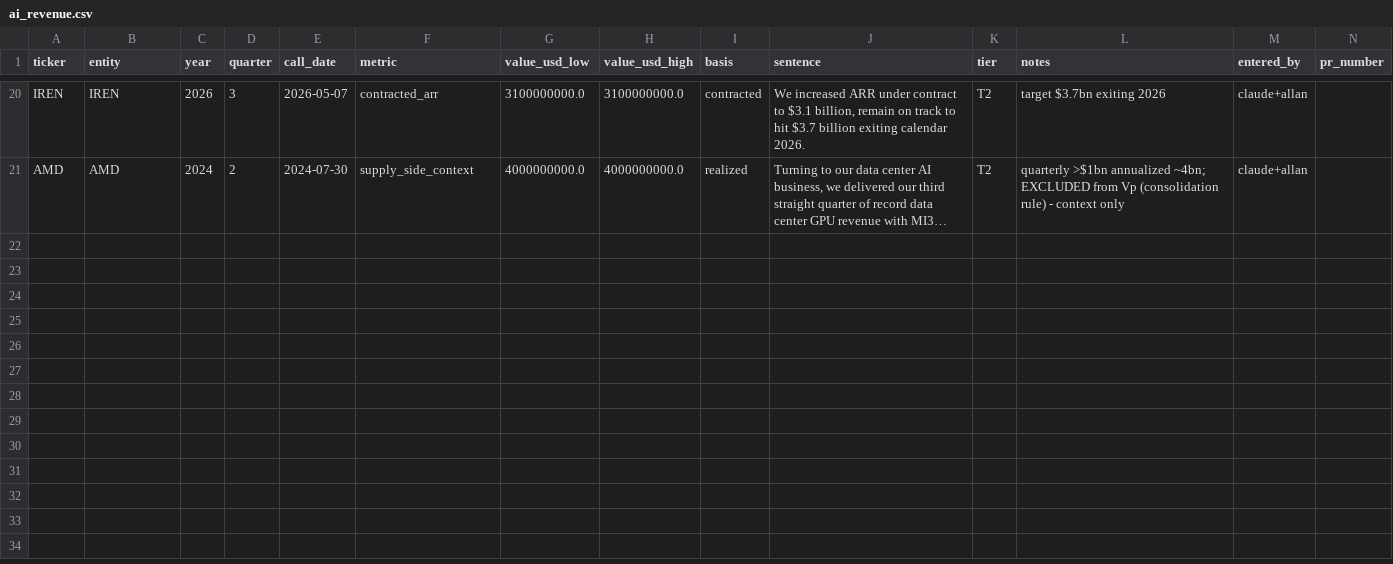
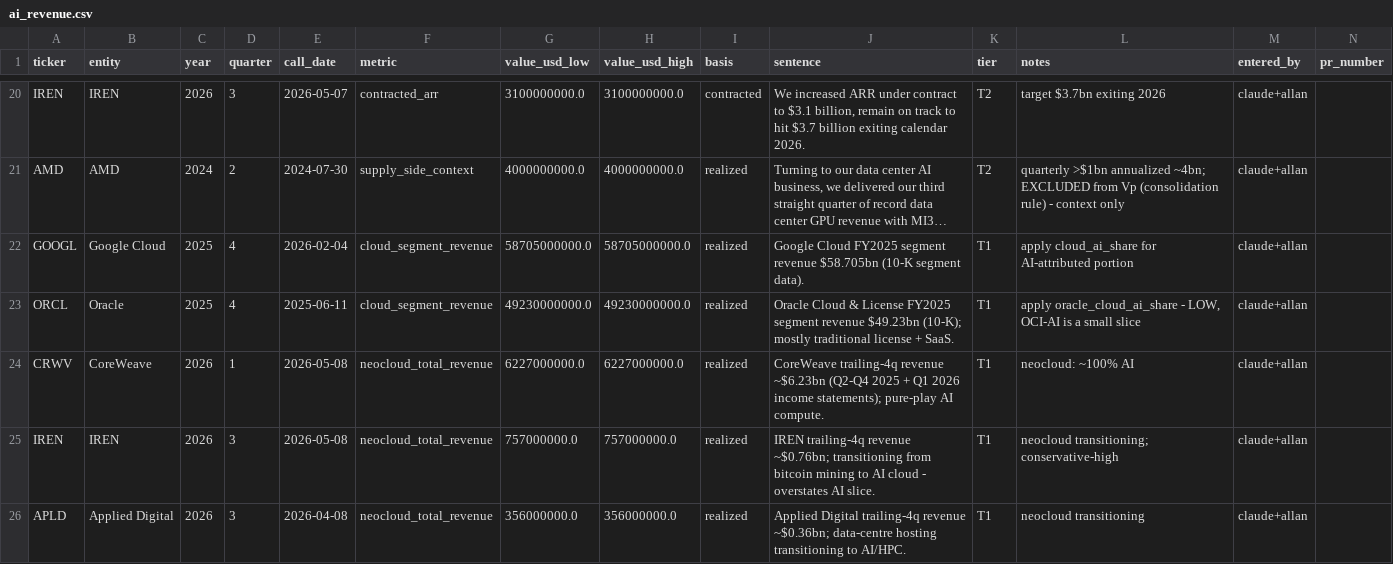
Before and after one commit to allangiraf-hub/return-on-thinking, a CSV file: data/curated/ai_revenue.csv, drawn as a sheet; only a part is shown, gaps mark what is left out; long unchanged cells end in …; the diff names each change by its address in the sheet, - before the commit and + after, or states it on an @@ line.

Commit message:
v3: extend Cp to 8 firms, per-occupation Cs, flow-plot
- Cp numerator now covers every measurable K-holder: stated AI ARR (MSFT/AMZN/NBIS) + AI-attributed cloud segment (GOOGL 25%, ORCL 10%) + neocloud total revenue (CRWV/IREN/APLD); Meta excluded (AI = ad uplift, no revenue line). $81bn rev / $92bn AI capital cost, mid 0.44. revenue_attribution shares in assumptions.
- Cs now a per-occupation sum over 22 SOC major groups (usage-weighted wage bill) replacing the uniform macro product; macro kept as cross-check ($98bn vs $105bn - validates). Narrower bands (high 8.2 vs 13.2).
- New flow-plot panel on landing: private earnings vs social value in dollars, dot sized by capital cost - decoupled from the rate environment (reviewer fix #5).

```diff
--- a/data/curated/ai_revenue.csv
+++ b/data/curated/ai_revenue.csv
+row 22: GOOGL | Google Cloud | 2025 | 4 | 2026-02-04 | cloud_segment_revenue | 58705000000.0 | 58705000000.0 | realized | Google Cloud FY2025 segment revenue $58.705bn (10-K segment data). | T1 | apply cloud_ai_share for AI-attributed portion | claude+allan
+row 23: ORCL | Oracle | 2025 | 4 | 2025-06-11 | cloud_segment_revenue | 49230000000.0 | 49230000000.0 | realized | Oracle Cloud & License FY2025 segment revenue $49.23bn (10-K); mostly traditional license + SaaS. | T1 | apply oracle_cloud_ai_share - LOW, OCI-AI is a small slice | claude+allan
+row 24: CRWV | CoreWeave | 2026 | 1 | 2026-05-08 | neocloud_total_revenue | 6227000000.0 | 6227000000.0 | realized | CoreWeave trailing-4q revenue ~$6.23bn (Q2-Q4 2025 + Q1 2026 income statements); pure-play AI compute. | T1 | neocloud: ~100% AI | claude+allan
+row 25: IREN | IREN | 2026 | 3 | 2026-05-08 | neocloud_total_revenue | 757000000.0 | 757000000.0 | realized | IREN trailing-4q revenue ~$0.76bn; transitioning from bitcoin mining to AI cloud - overstates AI slice. | T1 | neocloud transitioning; conservative-high | claude+allan
+row 26: APLD | Applied Digital | 2026 | 3 | 2026-04-08 | neocloud_total_revenue | 356000000.0 | 356000000.0 | realized | Applied Digital trailing-4q revenue ~$0.36bn; data-centre hosting transitioning to AI/HPC. | T1 | neocloud transitioning | claude+allan
```
Also changed, not shown: 10 other files.
